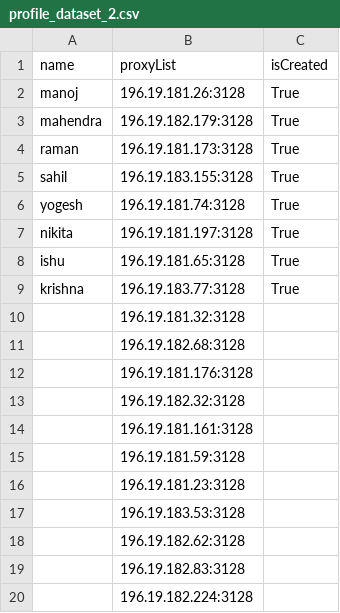
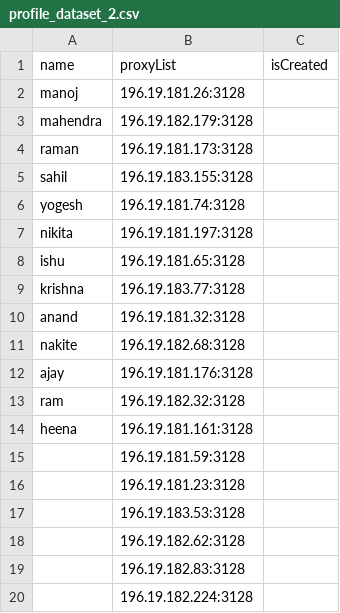
Before and after one commit to preyash2047/work_on_me, a CSV file: profile_dataset_2.csv, drawn as a sheet.

```diff
--- a/profile_dataset_2.csv
+++ b/profile_dataset_2.csv
@@ -1,15 +1,15 @@
 name,proxyList,isCreated
-manoj,196.19.181.26:3128,True
-mahendra,196.19.182.179:3128,True
-raman,196.19.181.173:3128,True
-sahil,196.19.183.155:3128,True
-yogesh,196.19.181.74:3128,True
-nikita,196.19.181.197:3128,True
-ishu,196.19.181.65:3128,True
-krishna,196.19.183.77:3128,True
-,196.19.181.32:3128,
-,196.19.182.68:3128,
-,196.19.181.176:3128,
-,196.19.182.32:3128,
-,196.19.181.161:3128,
+manoj,196.19.181.26:3128,
+mahendra,196.19.182.179:3128,
+raman,196.19.181.173:3128,
+sahil,196.19.183.155:3128,
+yogesh,196.19.181.74:3128,
+nikita,196.19.181.197:3128,
+ishu,196.19.181.65:3128,
+krishna,196.19.183.77:3128,
+anand,196.19.181.32:3128,
+nakite,196.19.182.68:3128,
+ajay,196.19.181.176:3128,
+ram,196.19.182.32:3128,
+heena,196.19.181.161:3128,
 ,196.19.181.59:3128,
```
Also changed, not shown: 1 other file.
